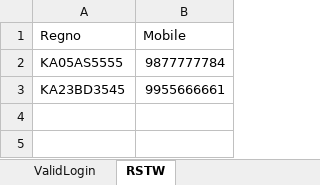
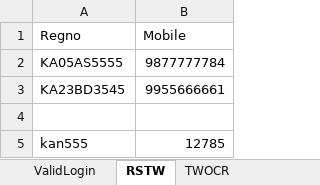
Before and after one commit to Sridhartk/RSTW, an Excel workbook: in.royalsundaram/data/RSTW.xlsx, sheet RSTW, drawn as a sheet; values as stored, in another font and other column widths than the file's, no borders; the diff names each change by its address in the sheet, - before the commit and + after, or states it on an @@ line.

Commit message:
RSTW_TWOCR Updated

```diff
--- a/in.royalsundaram/data/RSTW.xlsx (sheet RSTW)
+++ b/in.royalsundaram/data/RSTW.xlsx (sheet RSTW)
+sheet tab: TWOCR
+row 4: (empty)
+row 5: kan555 | 12785
```
Also changed, not shown: 24 other files.
